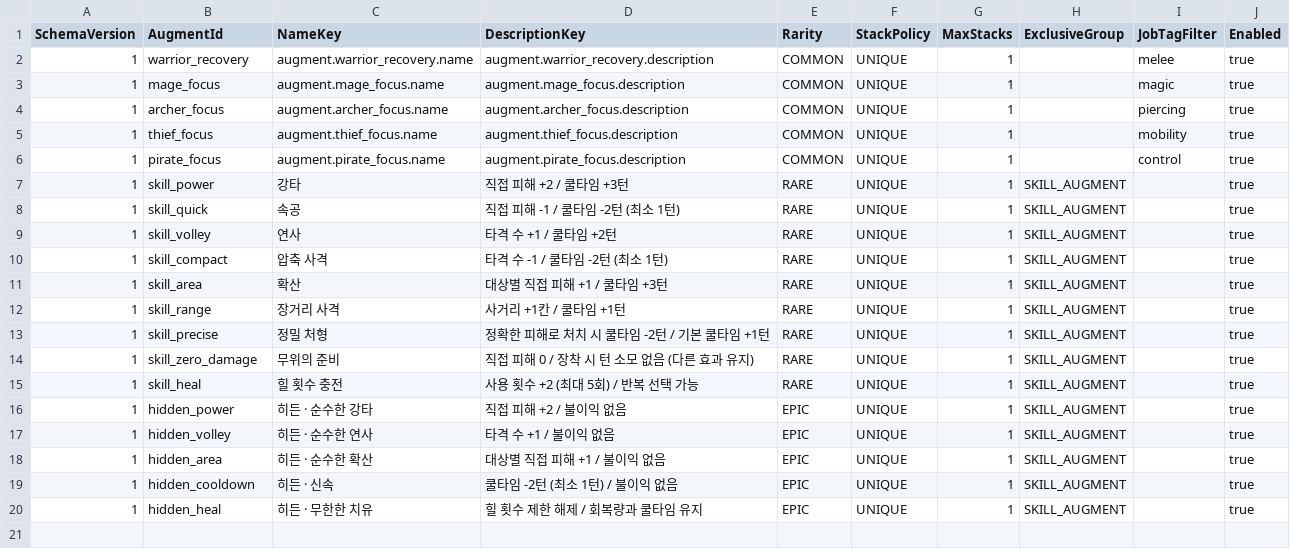
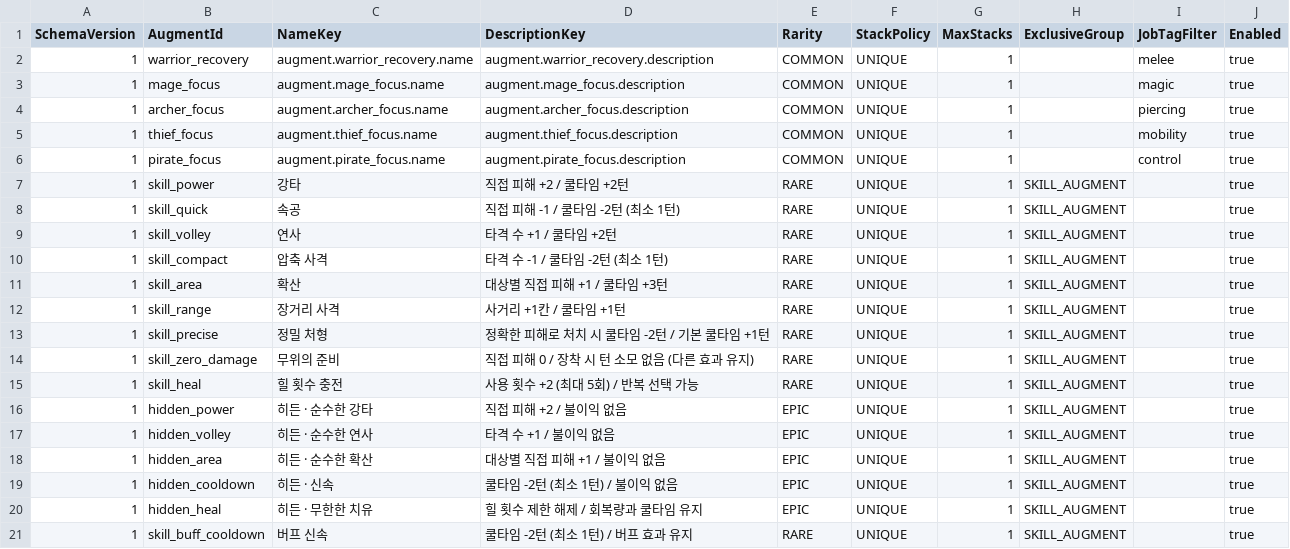
Before and after one commit to MagunMadown/MapleTactics, a CSV file: RootDesk/MyDesk/03_Data/AugmentDefinitions.csv, drawn as a sheet.

Commit message:
fix: enable basic and buff skill augments and polish buff UI

```diff
--- a/RootDesk/MyDesk/03_Data/AugmentDefinitions.csv
+++ b/RootDesk/MyDesk/03_Data/AugmentDefinitions.csv
@@ -6,3 +6,3 @@
 1,pirate_focus,augment.pirate_focus.name,augment.pirate_focus.description,COMMON,UNIQUE,1,,control,true
-1,skill_power,강타,직접 피해 +2 / 쿨타임 +3턴,RARE,UNIQUE,1,SKILL_AUGMENT,,true
+1,skill_power,강타,직접 피해 +2 / 쿨타임 +2턴,RARE,UNIQUE,1,SKILL_AUGMENT,,true
 1,skill_quick,속공,직접 피해 -1 / 쿨타임 -2턴 (최소 1턴),RARE,UNIQUE,1,SKILL_AUGMENT,,true
@@ -20 +20,2 @@
 1,hidden_heal,히든 · 무한한 치유,힐 횟수 제한 해제 / 회복량과 쿨타임 유지,EPIC,UNIQUE,1,SKILL_AUGMENT,,true
+1,skill_buff_cooldown,버프 신속,쿨타임 -2턴 (최소 1턴) / 버프 효과 유지,RARE,UNIQUE,1,SKILL_AUGMENT,,true
```
Also changed, not shown: RootDesk/MyDesk/03_Data/AugmentEffects.csv, 9 other files.
